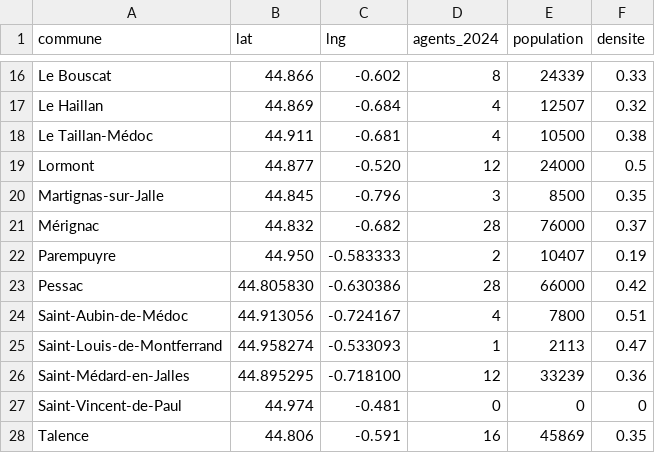
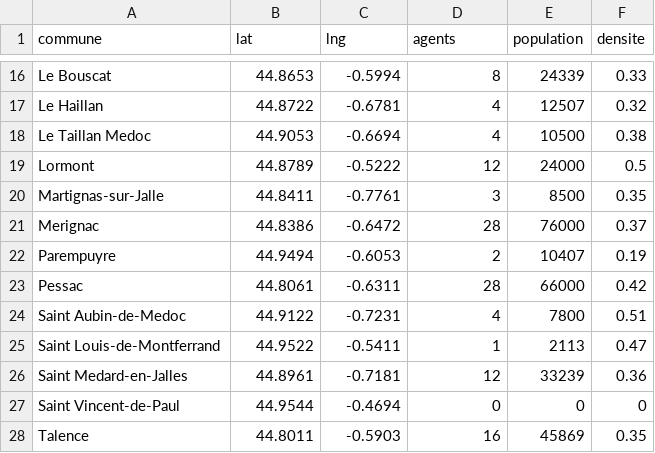
Before and after one commit to celialespinasse-ux/IJBA2026-cours-3, a CSV file: police_map_data.csv, drawn as a sheet; only a part is shown, gaps mark what is left out; the diff covers the shown part only; the diff names each change by its address in the sheet, - before the commit and + after, or states it on an @@ line.

Commit message:
fix: use official GPS coordinates and improve point visibility for all 28 communes

```diff
--- a/police_map_data.csv
+++ b/police_map_data.csv
-D1: agents_2024
+D1: agents
-B16 (lat): 44.866
+B16 (lat): 44.8653
-C16 (lng): -0.602
+C16 (lng): -0.5994
-B17 (lat): 44.869
+B17 (lat): 44.8722
-C17 (lng): -0.684
+C17 (lng): -0.6781
-A18 (commune): Le Taillan-Médoc
+A18 (commune): Le Taillan Medoc
-B18 (lat): 44.911
+B18 (lat): 44.9053
-C18 (lng): -0.681
+C18 (lng): -0.6694
-B19 (lat): 44.877
+B19 (lat): 44.8789
-C19 (lng): -0.520
+C19 (lng): -0.5222
-B20 (lat): 44.845
+B20 (lat): 44.8411
-C20 (lng): -0.796
+C20 (lng): -0.7761
-A21 (commune): Mérignac
+A21 (commune): Merignac
-B21 (lat): 44.832
+B21 (lat): 44.8386
-C21 (lng): -0.682
+C21 (lng): -0.6472
-B22 (lat): 44.950
+B22 (lat): 44.9494
-C22 (lng): -0.583333
+C22 (lng): -0.6053
-B23 (lat): 44.805830
+B23 (lat): 44.8061
-C23 (lng): -0.630386
+C23 (lng): -0.6311
-A24 (commune): Saint-Aubin-de-Médoc
+A24 (commune): Saint Aubin-de-Medoc
-B24 (lat): 44.913056
+B24 (lat): 44.9122
-C24 (lng): -0.724167
+C24 (lng): -0.7231
-A25 (commune): Saint-Louis-de-Montferrand
+A25 (commune): Saint Louis-de-Montferrand
-B25 (lat): 44.958274
+B25 (lat): 44.9522
-C25 (lng): -0.533093
+C25 (lng): -0.5411
-A26 (commune): Saint-Médard-en-Jalles
+A26 (commune): Saint Medard-en-Jalles
-B26 (lat): 44.895295
+B26 (lat): 44.8961
-C26 (lng): -0.718100
+C26 (lng): -0.7181
-A27 (commune): Saint-Vincent-de-Paul
+A27 (commune): Saint Vincent-de-Paul
-B27 (lat): 44.974
+B27 (lat): 44.9544
-C27 (lng): -0.481
+C27 (lng): -0.4694
-B28 (lat): 44.806
+B28 (lat): 44.8011
-C28 (lng): -0.591
+C28 (lng): -0.5903
```
Also changed, not shown: 1 added row, 1 removed row and 32 edited cells elsewhere in this file, 2 other files.
